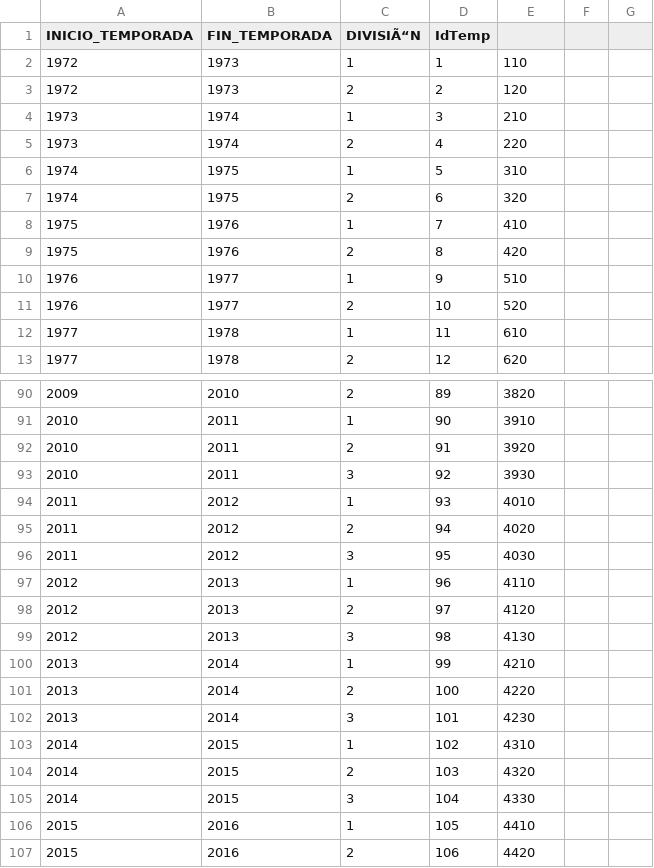
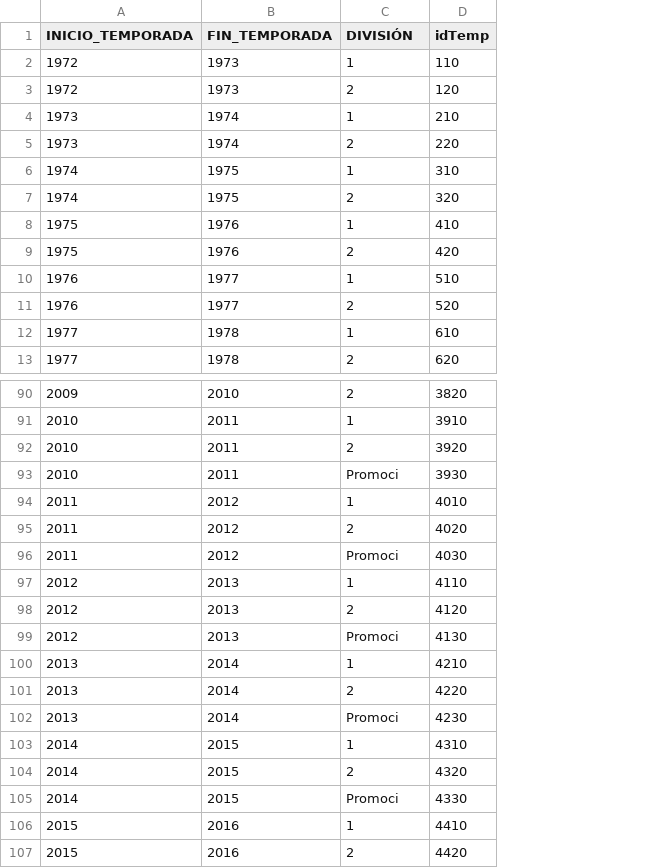
Before and after one commit to Practicass/Practica1_LigaFutbol, a CSV file: data/temporada.csv, drawn as a sheet; only a part is shown, gaps mark what is left out; removed rows and columns are numbered as before the commit, all else as after; the diff covers the shown part only; the diff names each change by its address in the sheet, - before the commit and + after, or states it on an @@ line.

```diff
--- a/data/temporada.csv
+++ b/data/temporada.csv
-column D (IdTemp), rows 2-13: 1 | 2 | 3 | 4 | 5 | 6 | 7 | 8 | 9 | 10 | 11 | 12; rows 90-107: 89 | 90 | 91 | 92 | 93 | 94 | 95 | 96 | 97 | 98 | 99 | 100 | 101 | 102 | 103 | 104 | 105 | 106
-column F, empty
-column G, empty
-C1: DIVISIÃ“N
+C1: DIVISIÓN
-D1: (empty)
+D1: idTemp
-C93 (DIVISIÓN): 3
+C93 (DIVISIÓN): Promoci
-C96 (DIVISIÓN): 3
+C96 (DIVISIÓN): Promoci
-C99 (DIVISIÓN): 3
+C99 (DIVISIÓN): Promoci
-C102 (DIVISIÓN): 3
+C102 (DIVISIÓN): Promoci
-C105 (DIVISIÓN): 3
+C105 (DIVISIÓN): Promoci
```
Also changed, not shown: 14 edited cells elsewhere in this file, data/jornada.csv, 10 other files.
